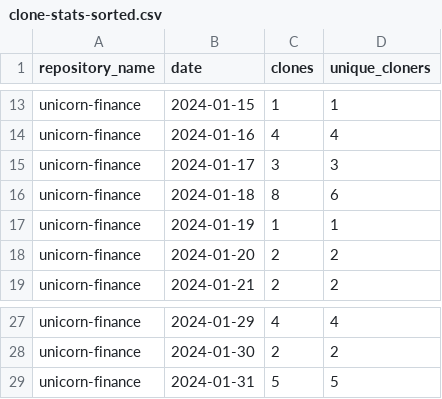
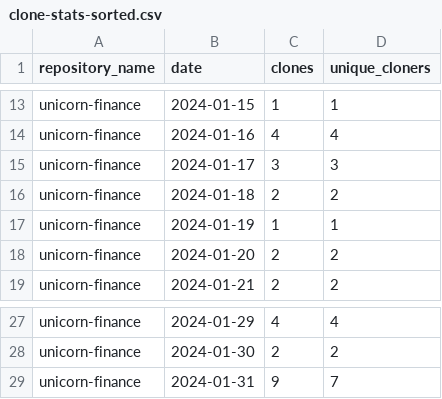
Before and after one commit to jpmorgan-payments/unicorn-finance, a CSV file: metrics/clone-stats-sorted.csv, drawn as a sheet; only a part is shown, gaps mark what is left out.

```diff
--- a/metrics/clone-stats-sorted.csv
+++ b/metrics/clone-stats-sorted.csv
@@ -15,3 +15,3 @@ unicorn-finance,2024-01-16,4,4
 unicorn-finance,2024-01-17,3,3
-unicorn-finance,2024-01-18,8,6
+unicorn-finance,2024-01-18,2,2
 unicorn-finance,2024-01-19,1,1
@@ -28,2 +28,2 @@ unicorn-finance,2024-01-29,4,4
 unicorn-finance,2024-01-30,2,2
-unicorn-finance,2024-01-31,5,5
+unicorn-finance,2024-01-31,9,7
```
Also changed, not shown: metrics/clone-stats.csv, metrics/referrer-stats-sorted.csv, 3 other files.
